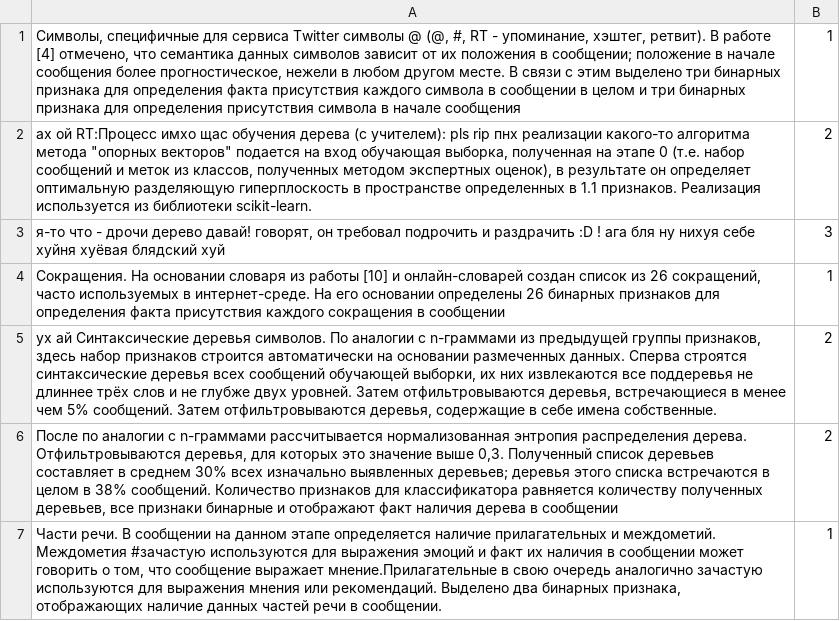
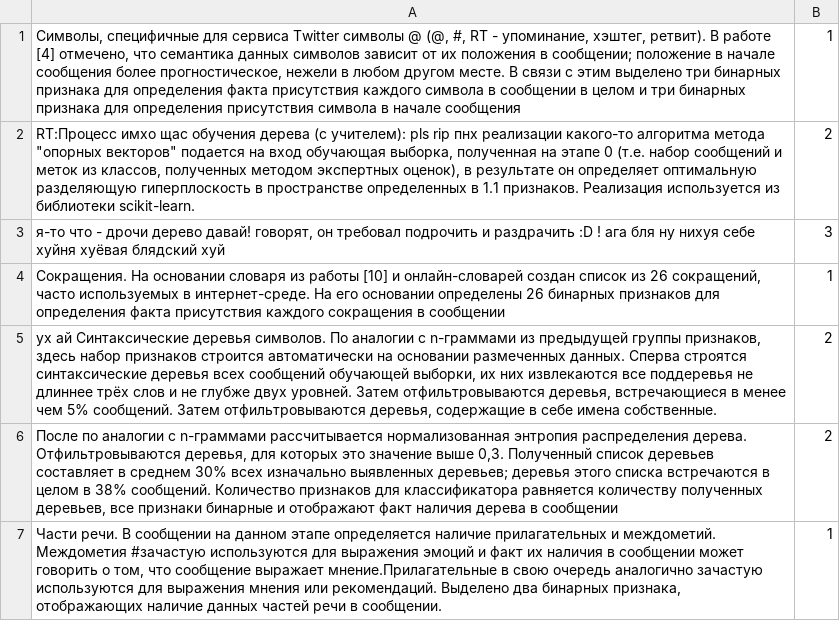
Before and after one commit to facilisdes/assertions_detection, a CSV file: data/trainMessages.csv, drawn as a sheet.

```diff
--- a/data/trainMessages.csv
+++ b/data/trainMessages.csv
@@ -1,3 +1,3 @@
 "Символы, специфичные для сервиса Twitter символы @ (@, #, RT - упоминание, хэштег, ретвит). В работе [4] отмечено, что семантика данных символов зависит от их положения в сообщении; положение в начале сообщения более прогностическое, нежели в любом другом месте. В связи с этим выделено три бинарных признака для определения факта присутствия каждого символа в сообщении в целом и три бинарных признака для определения присутствия символа в начале сообщения";1
-"ах ой RT:Процесс имхо щас обучения дерева (с учителем): pls rip пнх реализации какого-то алгоритма метода ""опорных векторов"" подается на вход обучающая выборка, полученная на этапе 0 (т.е. набор сообщений и меток из классов, полученных методом экспертных оценок), в результате он определяет оптимальную разделяющую гиперплоскость в пространстве определенных в 1.1 признаков. Реализация используется из библиотеки scikit-learn.";2
+"RT:Процесс имхо щас обучения дерева (с учителем): pls rip пнх реализации какого-то алгоритма метода ""опорных векторов"" подается на вход обучающая выборка, полученная на этапе 0 (т.е. набор сообщений и меток из классов, полученных методом экспертных оценок), в результате он определяет оптимальную разделяющую гиперплоскость в пространстве определенных в 1.1 признаков. Реализация используется из библиотеки scikit-learn.";2
 "я-то что - дрочи дерево давай! говорят, он требовал подрочить и раздрачить  :D ! ага бля ну нихуя себе хуйня хуёвая блядский хуй";3
```
Also changed, not shown: features/data/smiles.csv, 6 other files.
